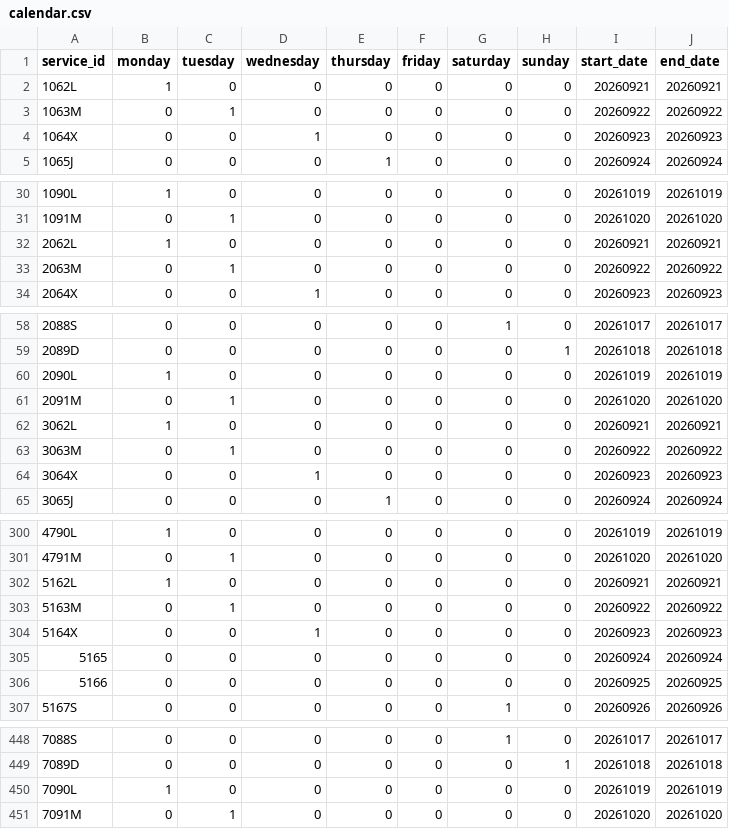
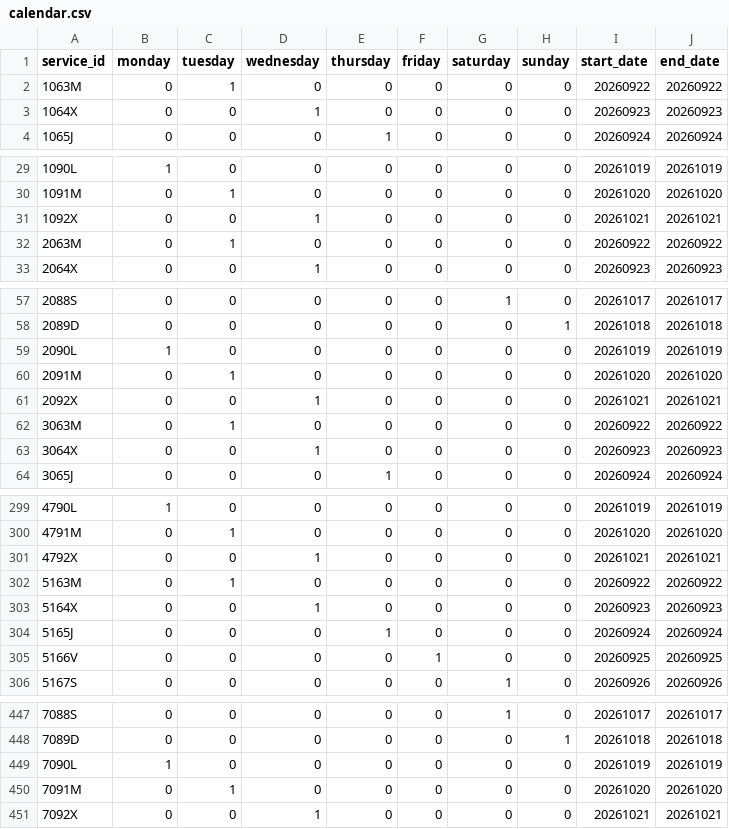
Before and after one commit to WireNext/cercaniasgtfs, a CSV file: data_csv/calendar.csv, drawn as a sheet; only a part is shown, gaps mark what is left out; the diff covers the shown part only.

```diff
--- a/data_csv/calendar.csv
+++ b/data_csv/calendar.csv
@@ -1,3 +1,2 @@
 service_id,monday,tuesday,wednesday,thursday,friday,saturday,sunday,start_date,end_date
-1062L,1,0,0,0,0,0,0,20260921,20260921
 1063M,0,1,0,0,0,0,0,20260922,20260922
@@ -31,3 +30,3 @@ service_id,monday,tuesday,wednesday,thursday,friday,saturday,sunday,start_date,e
 1091M,0,1,0,0,0,0,0,20261020,20261020
-2062L,1,0,0,0,0,0,0,20260921,20260921
+1092X,0,0,1,0,0,0,0,20261021,20261021
 2063M,0,1,0,0,0,0,0,20260922,20260922
@@ -61,3 +60,3 @@ service_id,monday,tuesday,wednesday,thursday,friday,saturday,sunday,start_date,e
 2091M,0,1,0,0,0,0,0,20261020,20261020
-3062L,1,0,0,0,0,0,0,20260921,20260921
+2092X,0,0,1,0,0,0,0,20261021,20261021
 3063M,0,1,0,0,0,0,0,20260922,20260922
@@ -301,7 +300,7 @@ service_id,monday,tuesday,wednesday,thursday,friday,saturday,sunday,start_date,e
 4791M,0,1,0,0,0,0,0,20261020,20261020
-5162L,1,0,0,0,0,0,0,20260921,20260921
+4792X,0,0,1,0,0,0,0,20261021,20261021
 5163M,0,1,0,0,0,0,0,20260922,20260922
 5164X,0,0,1,0,0,0,0,20260923,20260923
-5165 ,0,0,0,0,0,0,0,20260924,20260924
-5166 ,0,0,0,0,0,0,0,20260925,20260925
+5165J,0,0,0,1,0,0,0,20260924,20260924
+5166V,0,0,0,0,1,0,0,20260925,20260925
 5167S,0,0,0,0,0,1,0,20260926,20260926
@@ -451 +450,2 @@ service_id,monday,tuesday,wednesday,thursday,friday,saturday,sunday,start_date,e
 7091M,0,1,0,0,0,0,0,20261020,20261020
+7092X,0,0,1,0,0,0,0,20261021,20261021
```
Also changed, not shown: 55 edited cells elsewhere in this file, 1 other file.
